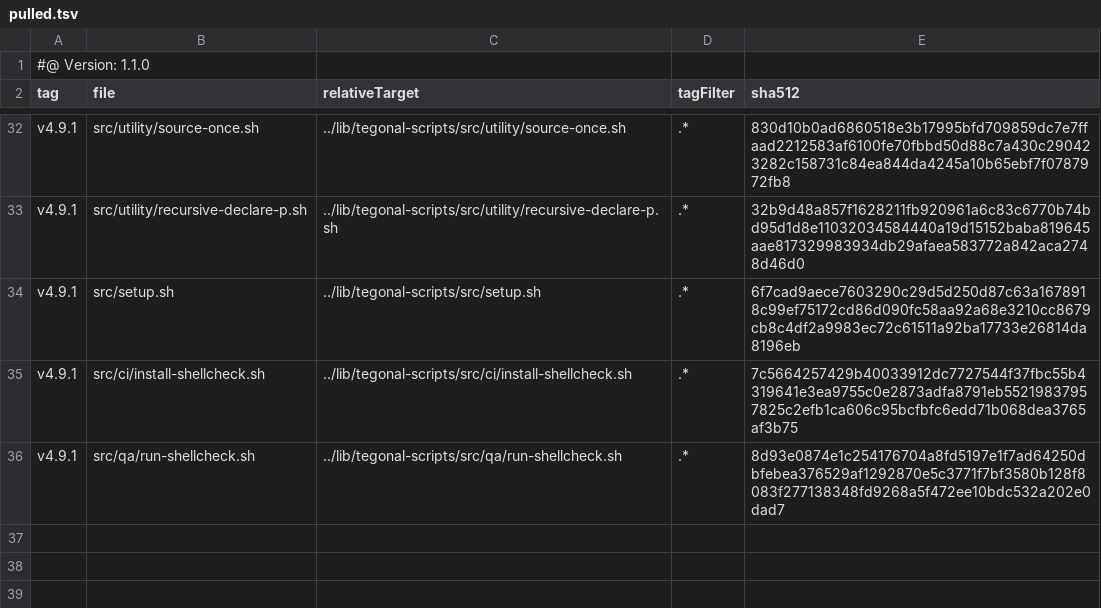
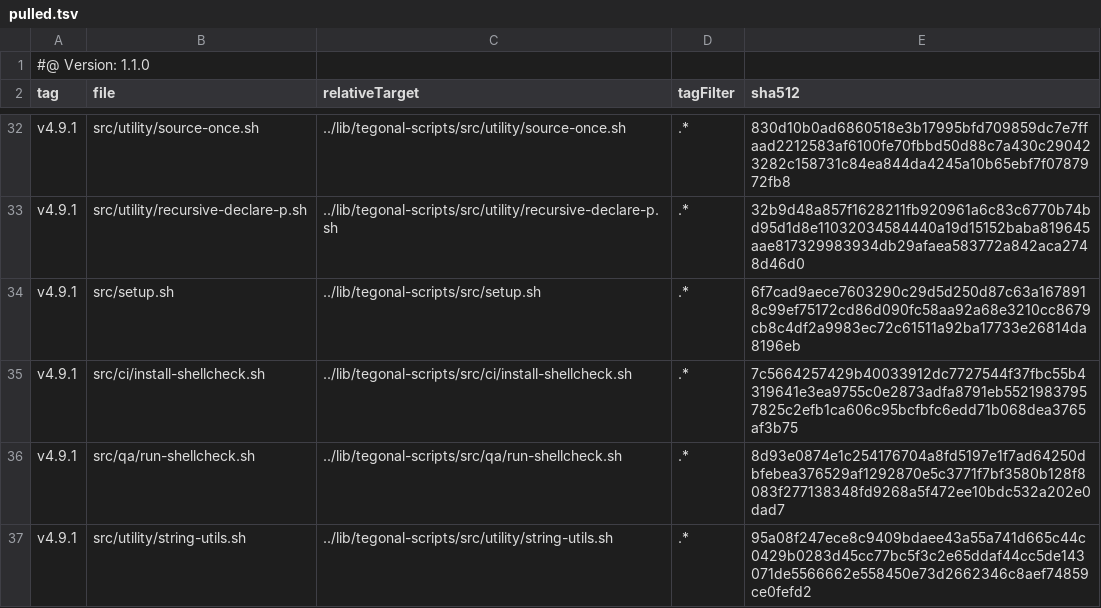
Before and after one commit to tegonal/oss-template, a TSV file: .gt/remotes/tegonal-scripts/pulled.tsv, drawn as a sheet; only a part is shown, gaps mark what is left out.

Commit message:
Add string-utils.sh, fix title in README.

```diff
--- a/.gt/remotes/tegonal-scripts/pulled.tsv
+++ b/.gt/remotes/tegonal-scripts/pulled.tsv
@@ -36 +36,2 @@ v4.9.1	src/ci/install-shellcheck.sh	../lib/tegonal-scripts/src/ci/install-shellc
 v4.9.1	src/qa/run-shellcheck.sh	../lib/tegonal-scripts/src/qa/run-shellcheck.sh	.*	8d93e0874e1c254176704a8fd5197e1f7ad64250dbfebea376529af1292870e5c3771f7bf3580b128f8083f277138348fd9268a5f472ee10bdc532a202e0dad7
+v4.9.1	src/utility/string-utils.sh	../lib/tegonal-scripts/src/utility/string-utils.sh	.*	95a08f247ece8c9409bdaee43a55a741d665c44c0429b0283d45cc77bc5f3c2e65ddaf44cc5de143071de5566662e558450e73d2662346c8aef74859ce0fefd2
```
Also changed, not shown: 2 other files.
